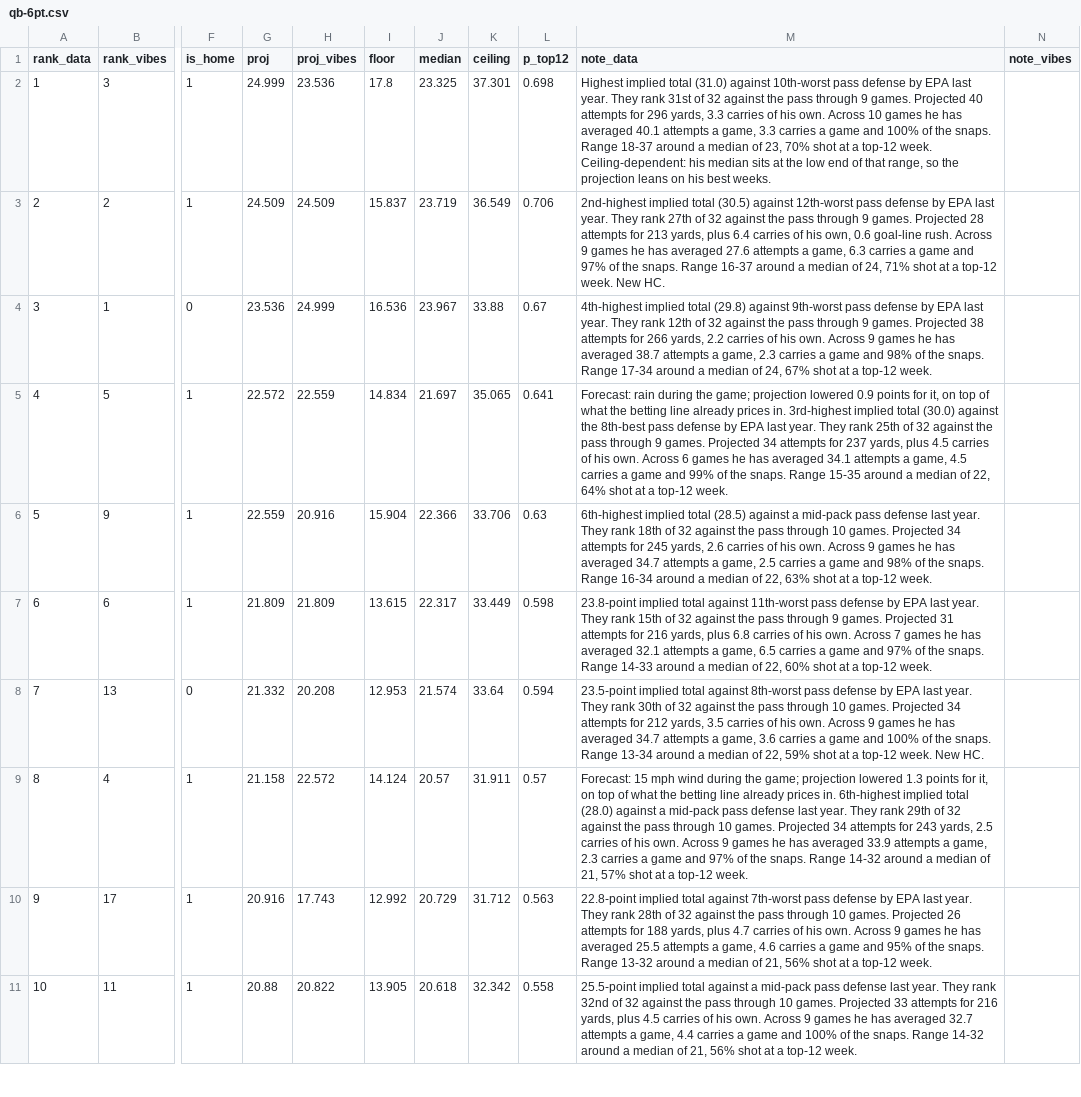
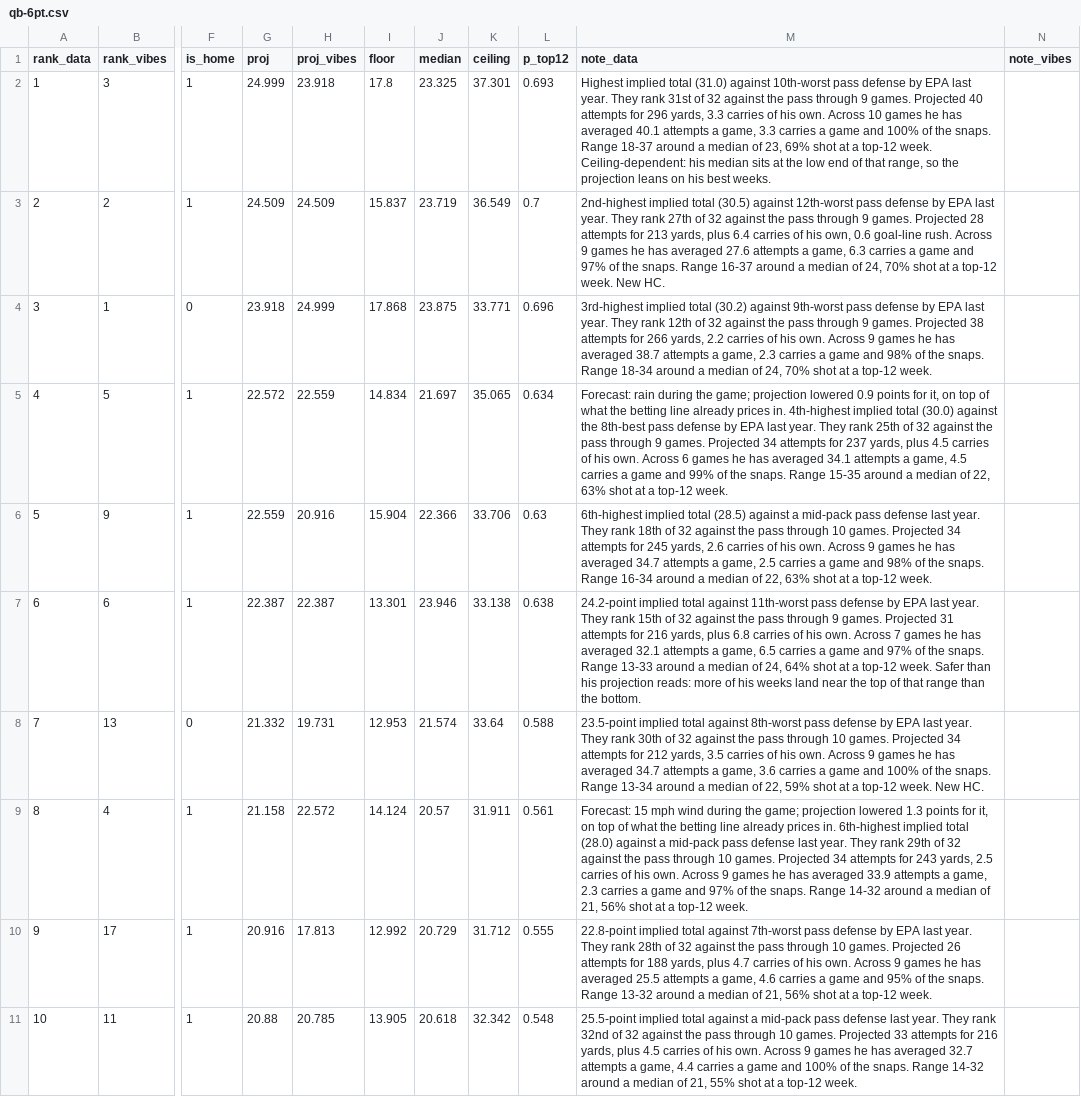
Before and after one commit to maditphillips/The-Delta-Duo, a CSV file: data/weekly/2026/week-11/qb-6pt.csv, drawn as a sheet; only a part is shown, gaps mark what is left out; the diff covers the shown part only; the diff names each change by its address in the sheet, - before the commit and + after, or states it on an @@ line.

```diff
--- a/data/weekly/2026/week-11/qb-6pt.csv
+++ b/data/weekly/2026/week-11/qb-6pt.csv
-H2 (proj_vibes): 23.536
+H2 (proj_vibes): 23.918
-L2 (p_top12): 0.698
+L2 (p_top12): 0.693
-M2 (note_data): …of 23, 70% shot at…
+M2 (note_data): …of 23, 69% shot at…
-L3 (p_top12): 0.706
+L3 (p_top12): 0.7
-M3 (note_data): …of 24, 71% shot at…
+M3 (note_data): …of 24, 70% shot at…
-G4 (proj): 23.536
+G4 (proj): 23.918
-I4 (floor): 16.536
+I4 (floor): 17.868
-J4 (median): 23.967
+J4 (median): 23.875
-K4 (ceiling): 33.88
+K4 (ceiling): 33.771
-L4 (p_top12): 0.67
+L4 (p_top12): 0.696
-M4 (note_data): 4th-highest implied total (29.8) against 9th-worst pass defense by EPA last year. They rank 12th of 32 against the pass through 9 games. Projected 38 attempts for 266 yards, 2.2 carries of his own. Across 9 games he has averaged 38.7 attempts a game, 2.3 carries a game and 98% of the snaps. Range 17-34 around a median of 24, 67% shot at…
+M4 (note_data): 3rd-highest implied total (30.2) against 9th-worst pass defense by EPA last year. They rank 12th of 32 against the pass through 9 games. Projected 38 attempts for 266 yards, 2.2 carries of his own. Across 9 games he has averaged 38.7 attempts a game, 2.3 carries a game and 98% of the snaps. Range 18-34 around a median of 24, 70% shot at…
-L5 (p_top12): 0.641
+L5 (p_top12): 0.634
-M5 (note_data): …prices in. 3rd-highest implied total (30.0) against the 8th-best pass defense by EPA last year. They rank 25th of 32 against the pass through 9 games. Projected 34 attempts for 237 yards, plus 4.5 carries of his own. Across 6 games he has averaged 34.1 attempts a game, 4.5 carries a game and 99% of the snaps. Range 15-35 around a median of 22, 64% shot at…
+M5 (note_data): …prices in. 4th-highest implied total (30.0) against the 8th-best pass defense by EPA last year. They rank 25th of 32 against the pass through 9 games. Projected 34 attempts for 237 yards, plus 4.5 carries of his own. Across 6 games he has averaged 34.1 attempts a game, 4.5 carries a game and 99% of the snaps. Range 15-35 around a median of 22, 63% shot at…
-G7 (proj): 21.809
+G7 (proj): 22.387
-H7 (proj_vibes): 21.809
+H7 (proj_vibes): 22.387
-I7 (floor): 13.615
+I7 (floor): 13.301
-J7 (median): 22.317
+J7 (median): 23.946
-K7 (ceiling): 33.449
+K7 (ceiling): 33.138
-L7 (p_top12): 0.598
+L7 (p_top12): 0.638
-M7 (note_data): 23.8-point implied total against 11th-worst pass defense by EPA last year. They rank 15th of 32 against the pass through 9 games. Projected 31 attempts for 216 yards, plus 6.8 carries of his own. Across 7 games he has averaged 32.1 attempts a game, 6.5 carries a game and 97% of the snaps. Range 14-33 around a median of 22, 60% shot at a top-12 week.
+M7 (note_data): 24.2-point implied total against 11th-worst pass defense by EPA last year. They rank 15th of 32 against the pass through 9 games. Projected 31 attempts for 216 yards, plus 6.8 carries of his own. Across 7 games he has averaged 32.1 attempts a game, 6.5 carries a game and 97% of the snaps. Range 13-33 around a median of 24, 64% shot at a top-12 week. Safer than his projection reads: more of his weeks land near the top of that range than the bottom.
-H8 (proj_vibes): 20.208
+H8 (proj_vibes): 19.731
-L8 (p_top12): 0.594
+L8 (p_top12): 0.588
-L9 (p_top12): 0.57
+L9 (p_top12): 0.561
-M9 (note_data): …of 21, 57% shot at…
+M9 (note_data): …of 21, 56% shot at…
-H10 (proj_vibes): 17.743
+H10 (proj_vibes): 17.813
-L10 (p_top12): 0.563
+L10 (p_top12): 0.555
-H11 (proj_vibes): 20.822
+H11 (proj_vibes): 20.785
-L11 (p_top12): 0.558
+L11 (p_top12): 0.548
-M11 (note_data): …of 21, 56% shot at…
+M11 (note_data): …of 21, 55% shot at…
```
Also changed, not shown: 1 added row, 1 removed row and 80 edited cells elsewhere in this file, data/weekly/2026/week-11/rb-half.csv, data/weekly/2026/week-11/rb-ppr.csv, 7 other files.
